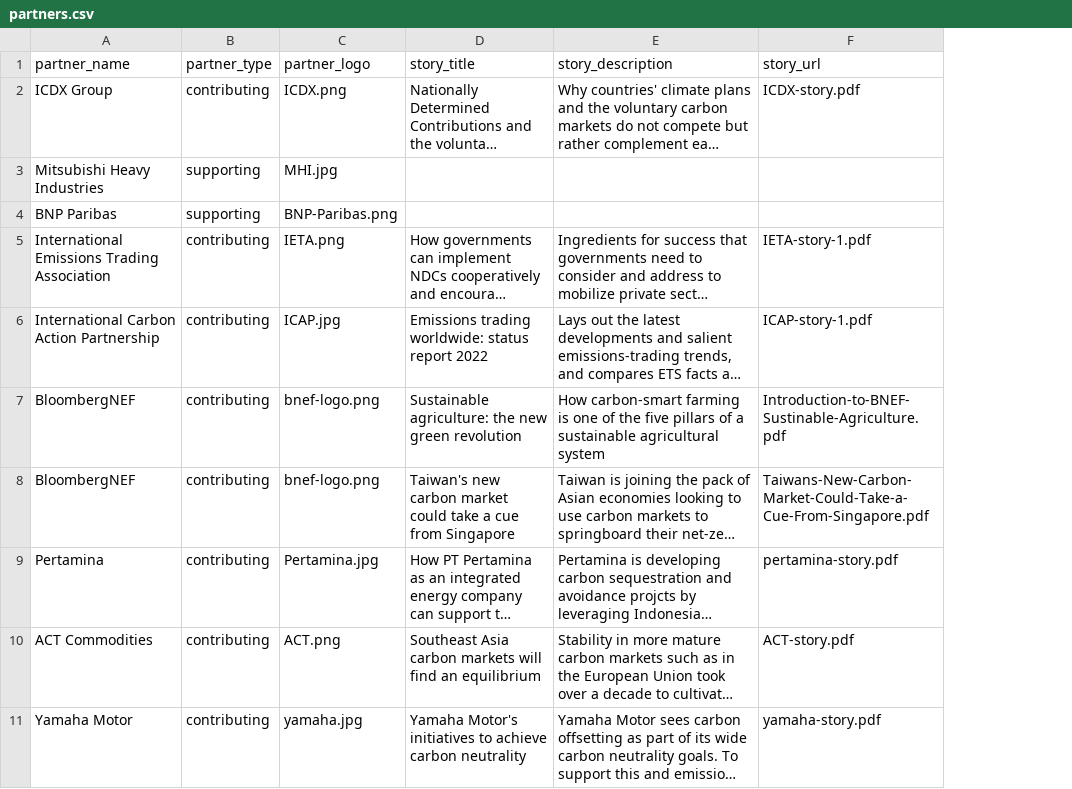
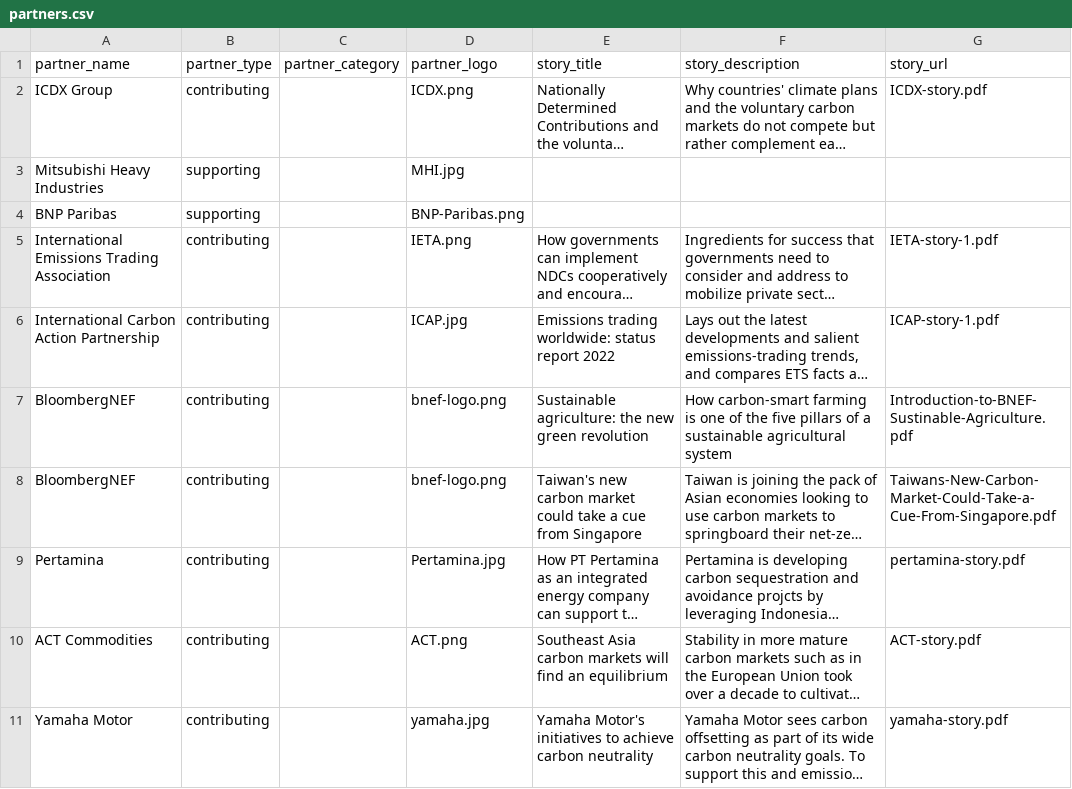
Before and after one commit to carbon-knowledge-hub/carbon-knowledge-hub, a CSV file: data/partners.csv, drawn as a sheet; only a part is shown; long unchanged cells end in …; the diff names each change by its address in the sheet, - before the commit and + after, or states it on an @@ line.

```diff
--- a/data/partners.csv
+++ b/data/partners.csv
+column C (partner_category), empty
```
Also changed, not shown: public/media.csv, public/partners.csv, 16 other files.
